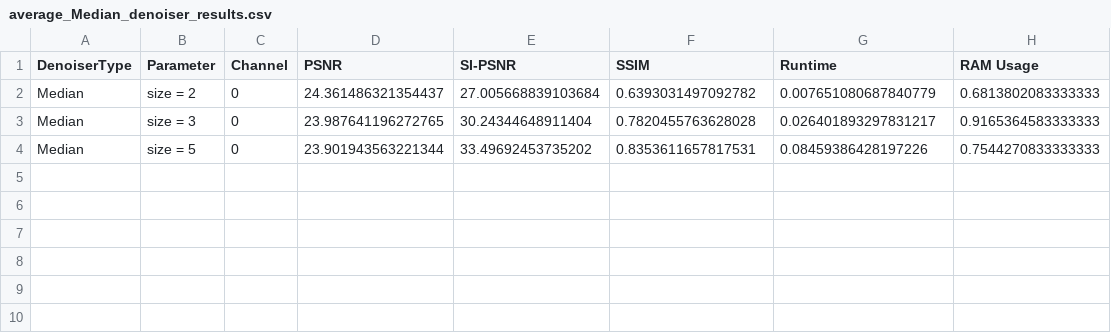
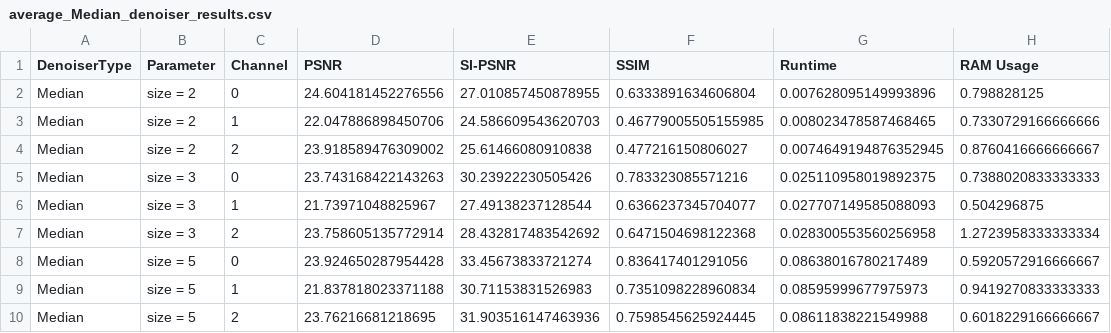
Before and after one commit to MetthewB/ML4Science-CS433, a CSV file: output/average_Median_denoiser_results.csv, drawn as a sheet.

Commit message:
output files modified, results for all channels are present

```diff
--- a/output/average_Median_denoiser_results.csv
+++ b/output/average_Median_denoiser_results.csv
@@ -1,4 +1,10 @@
 DenoiserType,Parameter,Channel,PSNR,SI-PSNR,SSIM,Runtime,RAM Usage
-Median,size = 2,0,24.361486321354437,27.005668839103684,0.6393031497092782,0.007651080687840779,0.6813802083333333
-Median,size = 3,0,23.987641196272765,30.24344648911404,0.7820455763628028,0.026401893297831217,0.9165364583333333
-Median,size = 5,0,23.901943563221344,33.49692453735202,0.8353611657817531,0.08459386428197226,0.7544270833333333
+Median,size = 2,0,24.604181452276556,27.010857450878955,0.6333891634606804,0.007628095149993896,0.798828125
+Median,size = 2,1,22.047886898450706,24.586609543620703,0.46779005505155985,0.008023478587468465,0.7330729166666666
+Median,size = 2,2,23.918589476309002,25.61466080910838,0.477216150806027,0.0074649194876352945,0.8760416666666667
+Median,size = 3,0,23.743168422143263,30.23922230505426,0.783323085571216,0.025110958019892375,0.7388020833333333
+Median,size = 3,1,21.73971048825967,27.49138237128544,0.6366237345704077,0.027707149585088093,0.504296875
+Median,size = 3,2,23.758605135772914,28.432817483542692,0.6471504698122368,0.028300553560256958,1.2723958333333334
+Median,size = 5,0,23.924650287954428,33.45673833721274,0.836417401291056,0.08638016780217489,0.5920572916666667
+Median,size = 5,1,21.837818023371188,30.71153831526983,0.7351098228960834,0.08595999677975973,0.9419270833333333
+Median,size = 5,2,23.76216681218695,31.903516147463936,0.7598545625924445,0.08611838221549988,0.6018229166666667
```
Also changed, not shown: output/Noise2Void_denoiser_results.csv, output/average_Noise2Void_denoiser_results.csv, 25 other files.
